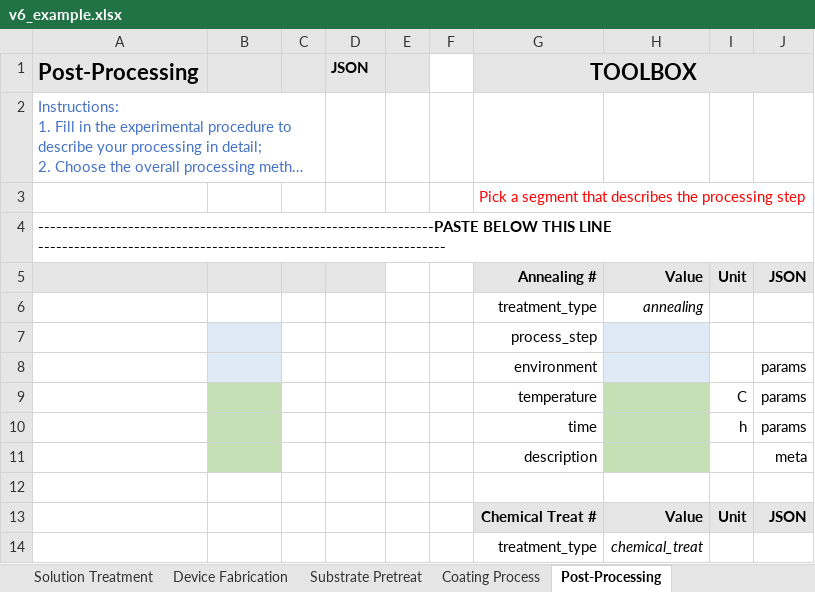
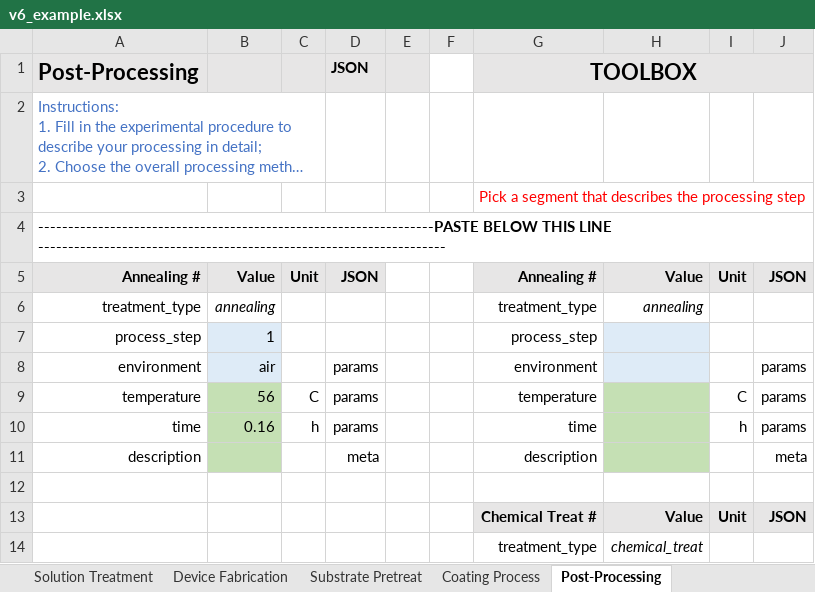
Before and after one commit to aaronliu64/ofet-db, an Excel workbook: db_feed/v6_example.xlsx, sheet Post-Processing, drawn as a sheet; only a part is shown; long unchanged cells end in …; values as stored, in another font and other column widths than the file's, no borders; removed rows and columns are numbered as before the commit, all else as after; the diff names each change by its address in the sheet, - before the commit and + after, or states it on an @@ line.

```diff
--- a/db_feed/v6_example.xlsx (sheet Post-Processing)
+++ b/db_feed/v6_example.xlsx (sheet Post-Processing)
-A5: (empty)
+A5: Annealing #
-B5: (empty)
+B5: Value
-C5: (empty)
+C5: Unit
-D5: (empty)
+D5: JSON
-A6: (empty)
+A6: treatment_type
-B6: (empty)
+B6: annealing
-row 7:  |  |  |  |  |  | process_step
-row 8:  |  |  |  |  |  | environment |  |  | params
-row 9:  |  |  |  |  |  | temperature |  | C | params
-row 10:  |  |  |  |  |  | time |  | h | params
-row 11:  |  |  |  |  |  | description |  |  | meta
+row 7: process_step | 1 |  |  |  |  | process_step
+row 8: environment | air |  | params |  |  | environment |  |  | params
+row 9: temperature | 56 | C | params |  |  | temperature |  | C | params
+row 10: time | 0.16 | h | params |  |  | time |  | h | params
+row 11: description |  |  | meta |  |  | description |  |  | meta
```
Also changed, not shown: sheet Coating Process, sheet Substrate Pretreat, db_feed/v6_example_blend.xlsx, 3 other files.
